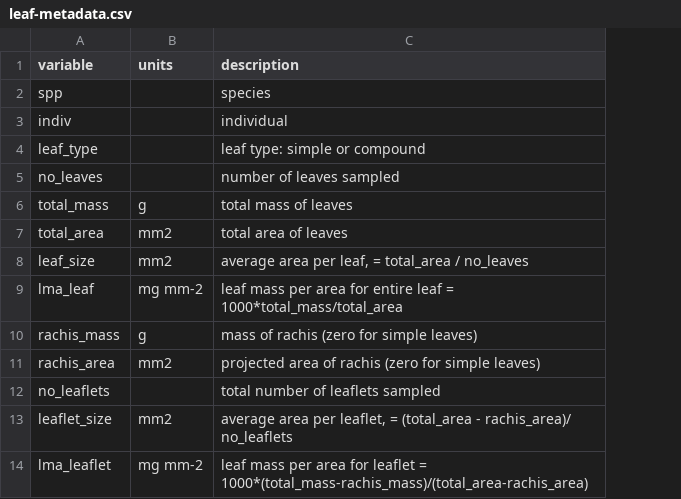
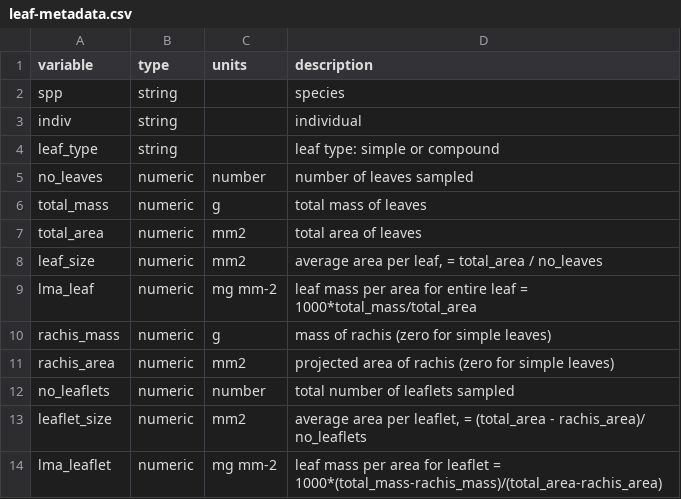
Before and after one commit to dfalster/Falster_2005_JEcol_data, a CSV file: data/leaf-metadata.csv, drawn as a sheet; addresses are those after the commit; the diff names each change by its address in the sheet, - before the commit and + after, or states it on an @@ line.

```diff
--- a/data/leaf-metadata.csv
+++ b/data/leaf-metadata.csv
+column B (type), rows 2-14: string | string | string | numeric | numeric | numeric | numeric | numeric | numeric | numeric | numeric | numeric | numeric
-C5 (units): (empty)
+C5 (units): number
-C12 (units): (empty)
+C12 (units): number
```
Also changed, not shown: data/Falster2005-SuppInfo-metadata.csv, data/branch_biomass-metadata.csv, 4 other files.
